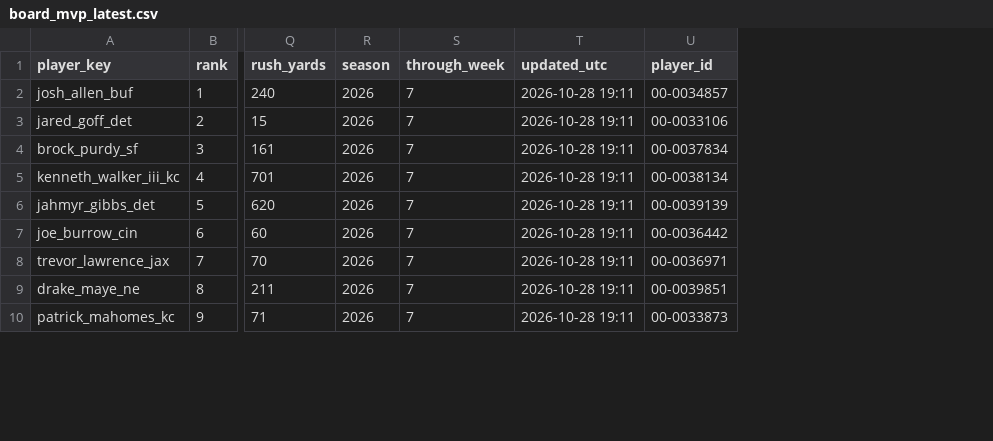
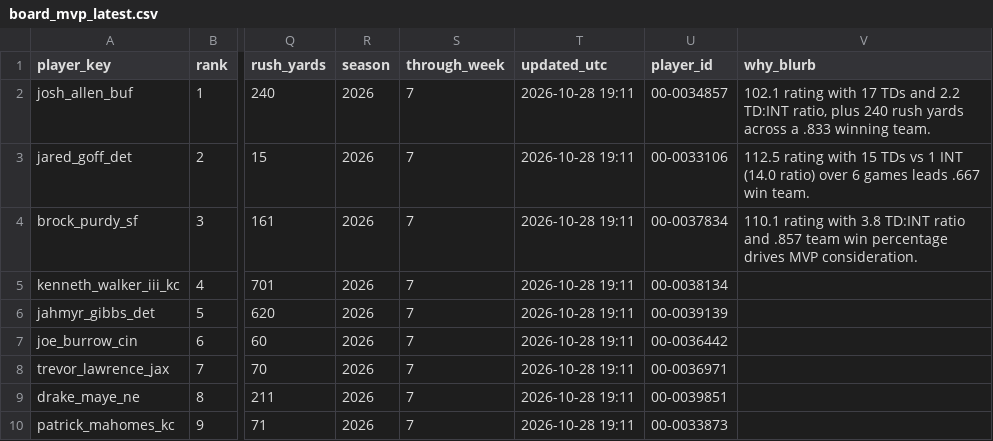
Before and after one commit to jeffwarr4/nfl-awards-predictor, a CSV file: predictions/2026/board_mvp_latest.csv, drawn as a sheet; only a part is shown, gaps mark what is left out; the diff names each change by its address in the sheet, - before the commit and + after, or states it on an @@ line.

```diff
--- a/predictions/2026/board_mvp_latest.csv
+++ b/predictions/2026/board_mvp_latest.csv
+column V (why_blurb), rows 2-4: 102.1 rating with 17 TDs and 2.2 TD:INT ratio, plus 240 rush yards across a .833 winning team. | 112.5 rating with 15 TDs vs 1 INT (14.0 ratio) over 6 games leads .667 win team. | 110.1 rating with 3.8 TD:INT ratio and .857 team win percentage drives MVP consideration.
```
Also changed, not shown: 2 other files.
